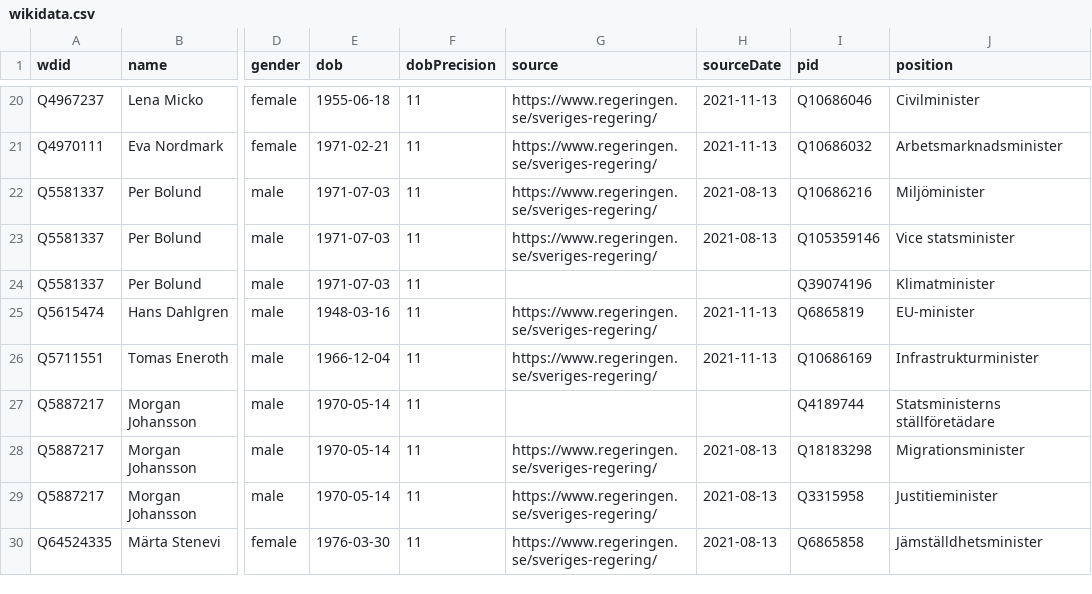
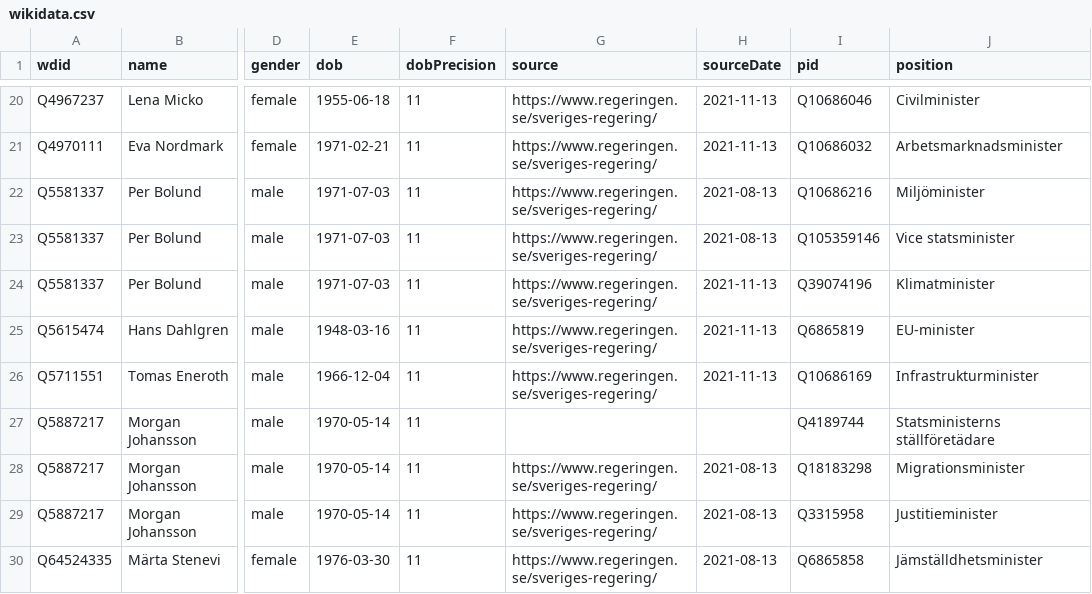
Before and after one commit to every-politician-scrapers/sweden-cabinet, a CSV file: data/wikidata.csv, drawn as a sheet; only a part is shown, gaps mark what is left out; the diff names each change by its address in the sheet, - before the commit and + after, or states it on an @@ line.

Commit message:
Automated update

```diff
--- a/data/wikidata.csv
+++ b/data/wikidata.csv
-G24 (source): (empty)
+G24 (source): https://www.regeringen.se/sveriges-regering/
-H24 (sourceDate): (empty)
+H24 (sourceDate): 2021-11-13
```
